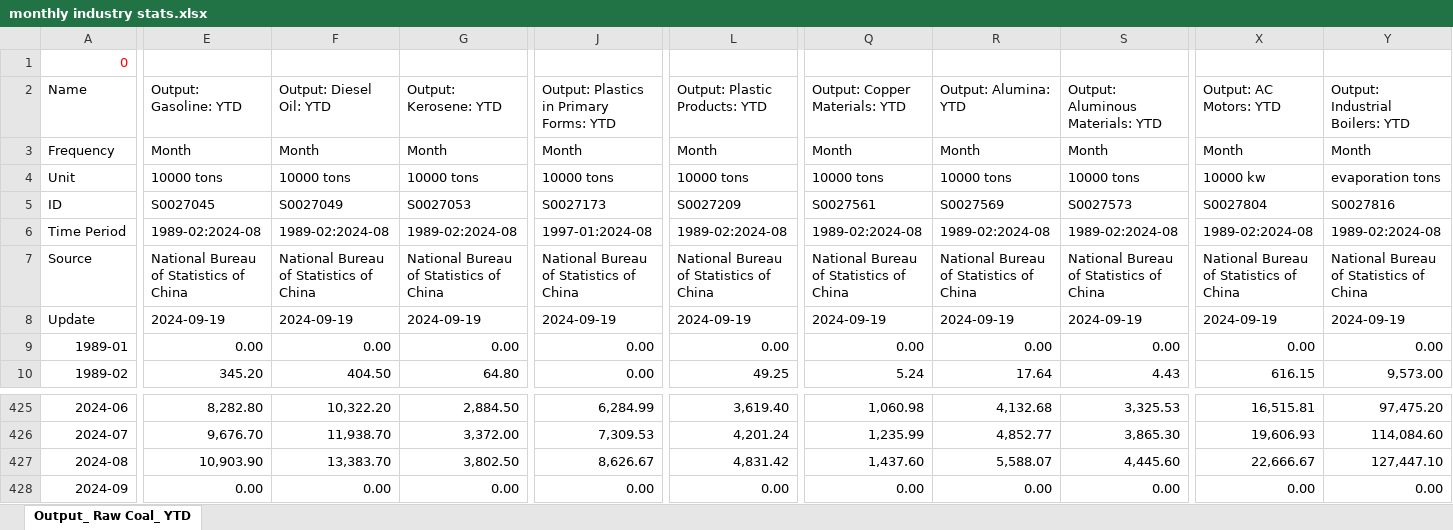
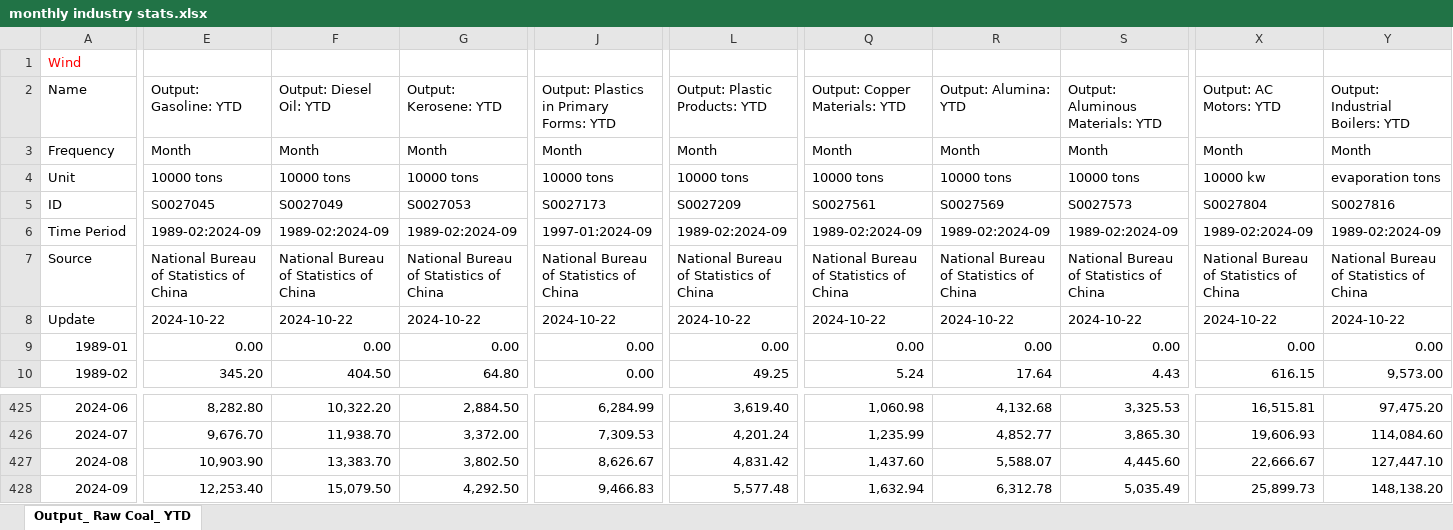
Before and after one commit to energyandcleanair/china_co2, an Excel workbook: inst/extdata/monthly industry stats.xlsx, sheet Output_ Raw Coal_ YTD, drawn as a sheet; only a part is shown, gaps mark what is left out; values as stored, in another font and other column widths than the file's, no borders; the diff covers the shown part only; the diff names each change by its address in the sheet, - before the commit and + after, or states it on an @@ line.

Commit message:
update data 2024-10-22

```diff
--- a/inst/extdata/monthly industry stats.xlsx (sheet Output_ Raw Coal_ YTD)
+++ b/inst/extdata/monthly industry stats.xlsx (sheet Output_ Raw Coal_ YTD)
-A1 (Name): 0
+A1 (Name): Wind
-E6 (Output: Gasoline: YTD): 1989-02:2024-08
+E6 (Output: Gasoline: YTD): 1989-02:2024-09
-F6 (Output: Diesel Oil: YTD): 1989-02:2024-08
+F6 (Output: Diesel Oil: YTD): 1989-02:2024-09
-G6 (Output: Kerosene: YTD): 1989-02:2024-08
+G6 (Output: Kerosene: YTD): 1989-02:2024-09
-J6: 1997-01:2024-08
+J6: 1997-01:2024-09
-L6 (Output: Plastic Products: YTD): 1989-02:2024-08
+L6 (Output: Plastic Products: YTD): 1989-02:2024-09
-Q6 (Output: Copper Materials: YTD): 1989-02:2024-08
+Q6 (Output: Copper Materials: YTD): 1989-02:2024-09
-R6 (Output: Alumina: YTD): 1989-02:2024-08
+R6 (Output: Alumina: YTD): 1989-02:2024-09
-S6 (Output: Aluminous Materials: YTD): 1989-02:2024-08
+S6 (Output: Aluminous Materials: YTD): 1989-02:2024-09
-X6 (Output: AC Motors: YTD): 1989-02:2024-08
+X6 (Output: AC Motors: YTD): 1989-02:2024-09
-Y6 (Output: Industrial Boilers: YTD): 1989-02:2024-08
+Y6 (Output: Industrial Boilers: YTD): 1989-02:2024-09
-E8 (Output: Gasoline: YTD): 2024-09-19
+E8 (Output: Gasoline: YTD): 2024-10-22
-F8 (Output: Diesel Oil: YTD): 2024-09-19
+F8 (Output: Diesel Oil: YTD): 2024-10-22
-G8 (Output: Kerosene: YTD): 2024-09-19
+G8 (Output: Kerosene: YTD): 2024-10-22
-J8: 2024-09-19
+J8: 2024-10-22
-L8 (Output: Plastic Products: YTD): 2024-09-19
+L8 (Output: Plastic Products: YTD): 2024-10-22
-Q8 (Output: Copper Materials: YTD): 2024-09-19
+Q8 (Output: Copper Materials: YTD): 2024-10-22
-R8 (Output: Alumina: YTD): 2024-09-19
+R8 (Output: Alumina: YTD): 2024-10-22
-S8 (Output: Aluminous Materials: YTD): 2024-09-19
+S8 (Output: Aluminous Materials: YTD): 2024-10-22
-X8 (Output: AC Motors: YTD): 2024-09-19
+X8 (Output: AC Motors: YTD): 2024-10-22
-Y8 (Output: Industrial Boilers: YTD): 2024-09-19
+Y8 (Output: Industrial Boilers: YTD): 2024-10-22
-E428 (Output: Gasoline: YTD): 0.00
+E428 (Output: Gasoline: YTD): 12,253.40
-F428 (Output: Diesel Oil: YTD): 0.00
+F428 (Output: Diesel Oil: YTD): 15,079.50
-G428 (Output: Kerosene: YTD): 0.00
+G428 (Output: Kerosene: YTD): 4,292.50
-J428: 0.00
+J428: 9,466.83
-L428 (Output: Plastic Products: YTD): 0.00
+L428 (Output: Plastic Products: YTD): 5,577.48
-Q428 (Output: Copper Materials: YTD): 0.00
+Q428 (Output: Copper Materials: YTD): 1,632.94
-R428 (Output: Alumina: YTD): 0.00
+R428 (Output: Alumina: YTD): 6,312.78
-S428 (Output: Aluminous Materials: YTD): 0.00
+S428 (Output: Aluminous Materials: YTD): 5,035.49
-X428 (Output: AC Motors: YTD): 0.00
+X428 (Output: AC Motors: YTD): 25,899.73
-Y428 (Output: Industrial Boilers: YTD): 0.00
+Y428 (Output: Industrial Boilers: YTD): 148,138.20
```
Also changed, not shown: 85 edited cells elsewhere in this sheet, inst/extdata/China fossil fuel imports from Russia.xlsx, inst/extdata/apparent consumption of fossils.xlsx, 17 other files.
